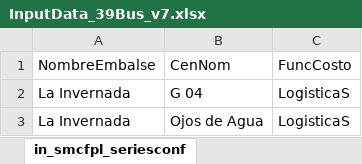
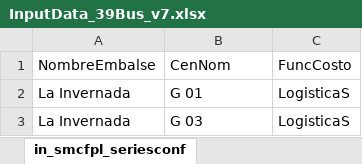
Before and after one commit to TraxidusWolf/SMCFPL, an Excel workbook: InputData/InputData_39Bus_v7.xlsx, sheet in_smcfpl_seriesconf, drawn as a sheet; values as stored, in another font and other column widths than the file's, no borders; the diff names each change by its address in the sheet, - before the commit and + after, or states it on an @@ line.

Commit message:
v0.1.4.11: Testing buckup intracongs (run single stage and case with fixed hardcoded dispatched). Also, updated variable cost for input 39IEEE busbar. Fixed typos and some unnecesary arguments. Fixed error for identifying merit list and unit. Added function for update cvar 'Embalse' and 'Series' tech units accordingly to hydrology. Fixed problem on intracongs logging (wrong setup given).

```diff
--- a/InputData/InputData_39Bus_v7.xlsx (sheet in_smcfpl_seriesconf)
+++ b/InputData/InputData_39Bus_v7.xlsx (sheet in_smcfpl_seriesconf)
-B2: G 04
+B2: G 01
-B3: Ojos de Agua
+B3: G 03
```
Also changed, not shown: sheet in_smcfpl_tecgen, sheet in_smcfpl_mantgen, 5 other files.
